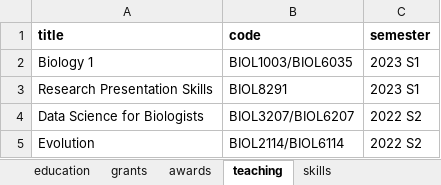
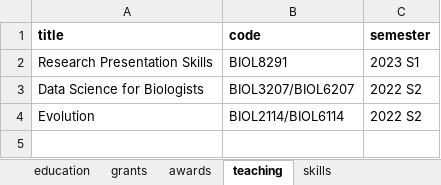
Before and after one commit to rpodonnell/RPO_CV, an Excel workbook: RPO_vitae_data.xlsx, sheet teaching, drawn as a sheet; values as stored, in another font and other column widths than the file's, no borders; the diff names each change by its address in the sheet, - before the commit and + after, or states it on an @@ line.

```diff
--- a/RPO_vitae_data.xlsx (sheet teaching)
+++ b/RPO_vitae_data.xlsx (sheet teaching)
-row 2: Biology 1 | BIOL1003/BIOL6035 | 2023 S1
```
Also changed, not shown: sheet grants, 6 other files.
